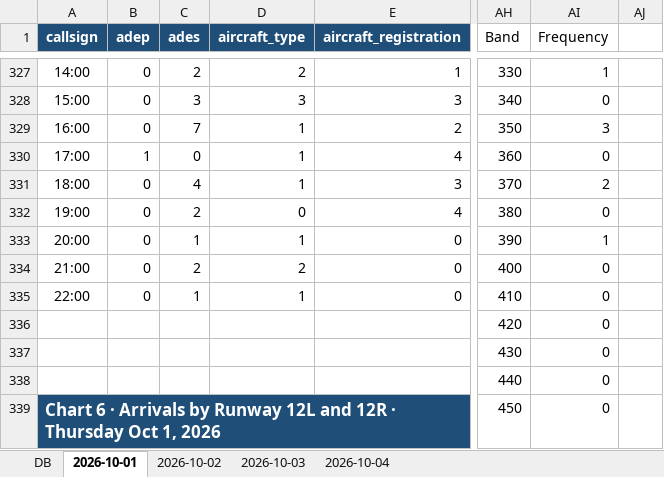
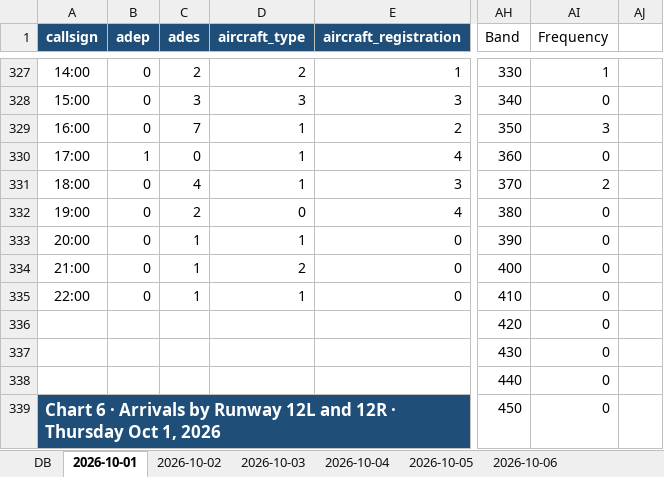
Before and after one commit to horacas-rgb/seneam-dashboard, an Excel workbook: lleg_MMUN_oct_2026.xlsx, sheet 2026-10-01, drawn as a sheet; only a part is shown, gaps mark what is left out; values as stored, in another font and other column widths than the file's, no borders; charts and pictures and conditional formats and table styles not drawn; the diff covers the shown part only; the diff names each change by its address in the sheet, - before the commit and + after, or states it on an @@ line.

```diff
--- a/lleg_MMUN_oct_2026.xlsx (sheet 2026-10-01)
+++ b/lleg_MMUN_oct_2026.xlsx (sheet 2026-10-01)
+sheet tab: 2026-10-05
+sheet tab: 2026-10-06
-AI333 (Frequency): 1
+AI333 (Frequency): 0
-C334 (ades): 2
+C334 (ades): 1
```
Also changed, not shown: 15 edited cells elsewhere in this sheet, sheet 2026-10-04, sheet 2026-10-03, sheet 2026-10-02, formulas that keep their value, charts or pictures, sal_MMUN_oct_2026.xlsx.
